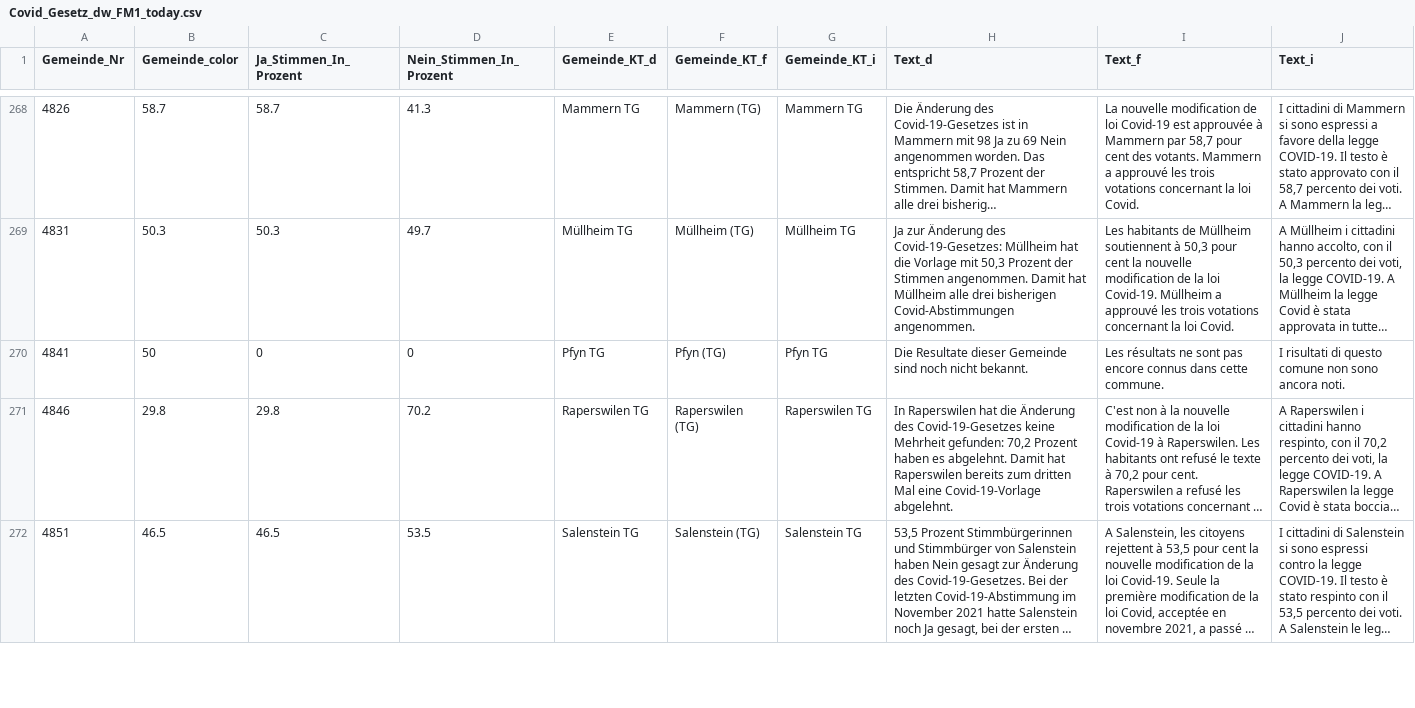
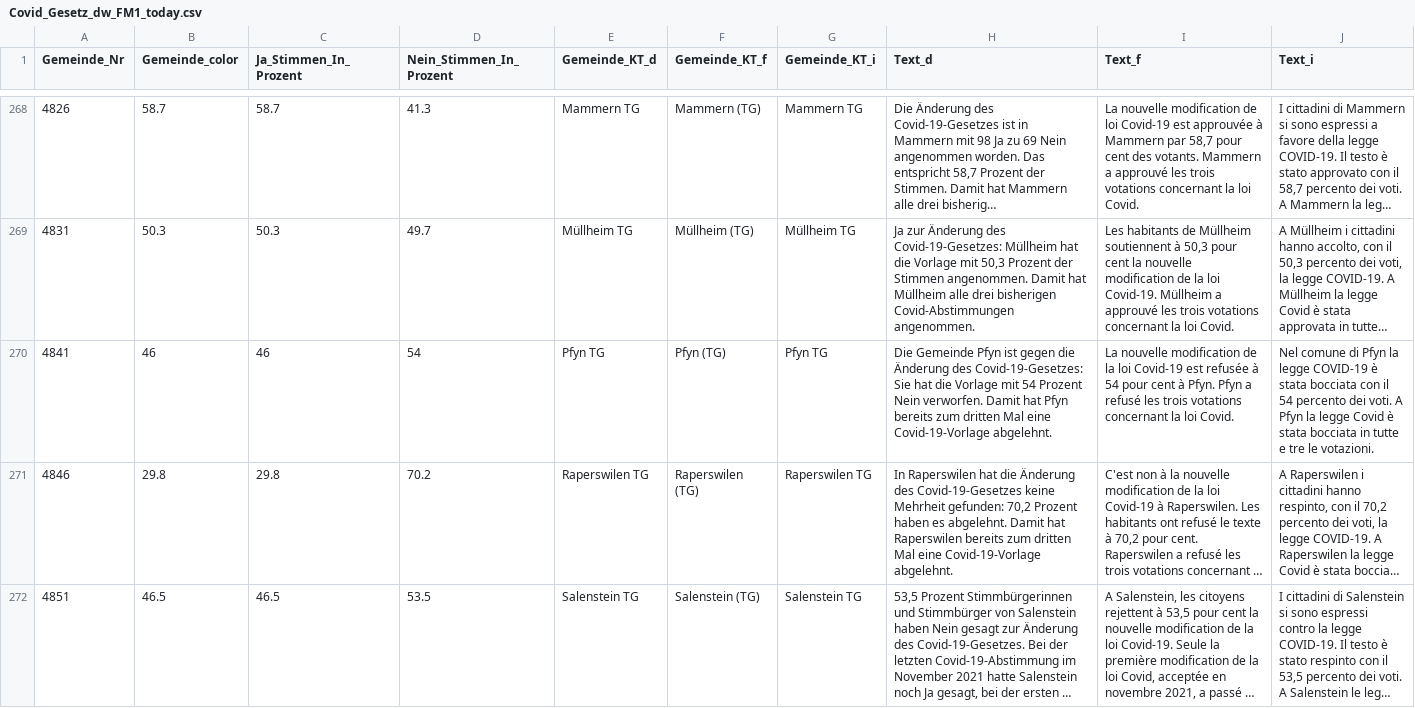
Before and after one commit to awp-finanznachrichten/lena_juni2023, a CSV file: Output/Covid_Gesetz_dw_FM1_today.csv, drawn as a sheet; only a part is shown, gaps mark what is left out; long unchanged cells end in …; the diff covers the shown part only; the diff names each change by its address in the sheet, - before the commit and + after, or states it on an @@ line.

```diff
--- a/Output/Covid_Gesetz_dw_FM1_today.csv
+++ b/Output/Covid_Gesetz_dw_FM1_today.csv
-B270 (Gemeinde_color): 50
+B270 (Gemeinde_color): 46
-C270 (Ja_Stimmen_In_Prozent): 0
+C270 (Ja_Stimmen_In_Prozent): 46
-D270 (Nein_Stimmen_In_Prozent): 0
+D270 (Nein_Stimmen_In_Prozent): 54
-H270 (Text_d): Die Resultate dieser Gemeinde sind noch nicht bekannt.
+H270 (Text_d): Die Gemeinde Pfyn ist gegen die Änderung des Covid-19-Gesetzes: Sie hat die Vorlage mit 54 Prozent Nein verworfen. Damit hat Pfyn bereits zum dritten Mal eine Covid-19-Vorlage abgelehnt.
-I270 (Text_f): Les résultats ne sont pas encore connus dans cette commune.
+I270 (Text_f): La nouvelle modification de la loi Covid-19 est refusée à 54 pour cent à Pfyn. Pfyn a refusé les trois votations concernant la loi Covid.
-J270 (Text_i): I risultati di questo comune non sono ancora noti.
+J270 (Text_i): Nel comune di Pfyn la legge COVID-19 è stata bocciata con il 54 percento dei voti. A Pfyn la legge Covid è stata bocciata in tutte e tre le votazioni.
```
Also changed, not shown: 41 edited cells elsewhere in this file, Output/Covid_Gesetz_dw_NAU_Ostschweiz.csv, Output/Klima_Gesetz_all_data.csv, 39 other files.
